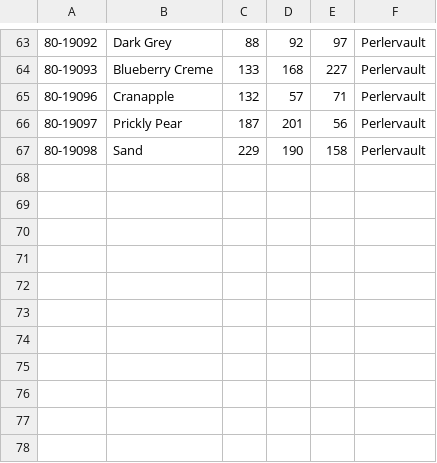
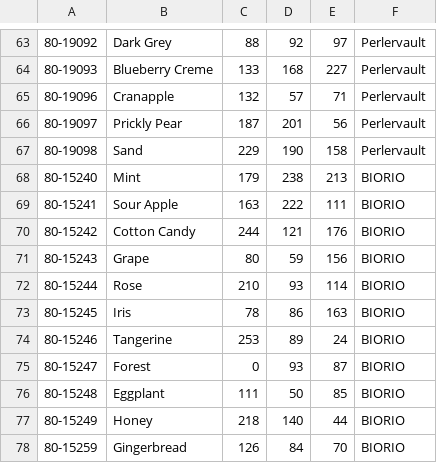
Before and after one commit to maxcleme/beadcolors, a CSV file: raw/perler.csv, drawn as a sheet; only a part is shown, gaps mark what is left out; the diff names each change by its address in the sheet, - before the commit and + after, or states it on an @@ line.

Commit message:
:sparkles: add new perler colors #minor

```diff
--- a/raw/perler.csv
+++ b/raw/perler.csv
+row 68: 80-15240 | Mint | 179 | 238 | 213 | BIORIO
+row 69: 80-15241 | Sour Apple | 163 | 222 | 111 | BIORIO
+row 70: 80-15242 | Cotton Candy | 244 | 121 | 176 | BIORIO
+row 71: 80-15243 | Grape | 80 | 59 | 156 | BIORIO
+row 72: 80-15244 | Rose | 210 | 93 | 114 | BIORIO
+row 73: 80-15245 | Iris | 78 | 86 | 163 | BIORIO
+row 74: 80-15246 | Tangerine | 253 | 89 | 24 | BIORIO
+row 75: 80-15247 | Forest | 0 | 93 | 87 | BIORIO
+row 76: 80-15248 | Eggplant | 111 | 50 | 85 | BIORIO
+row 77: 80-15249 | Honey | 218 | 140 | 44 | BIORIO
+row 78: 80-15259 | Gingerbread | 126 | 84 | 70 | BIORIO
```
Also changed, not shown: 1 other file.
